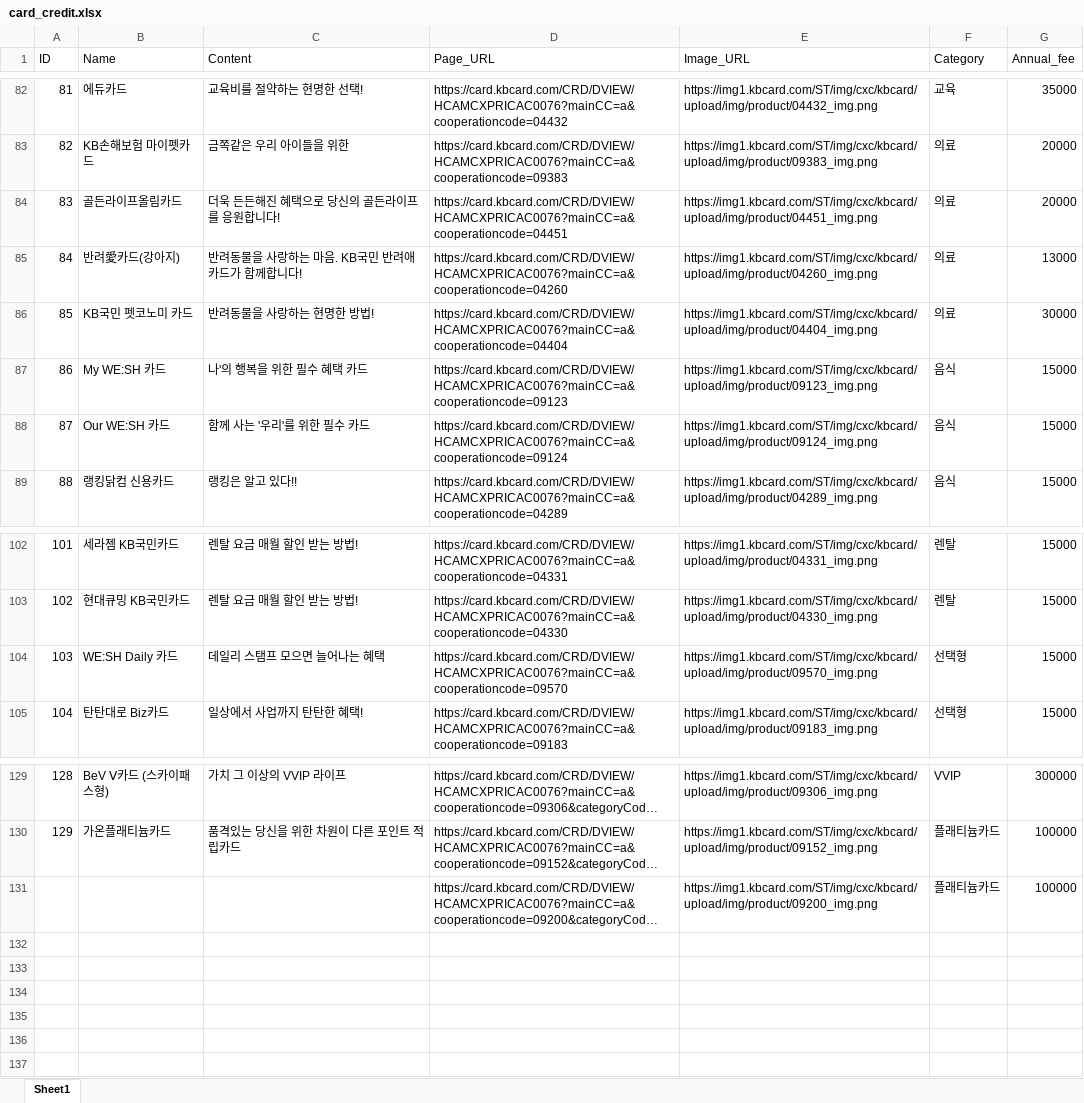
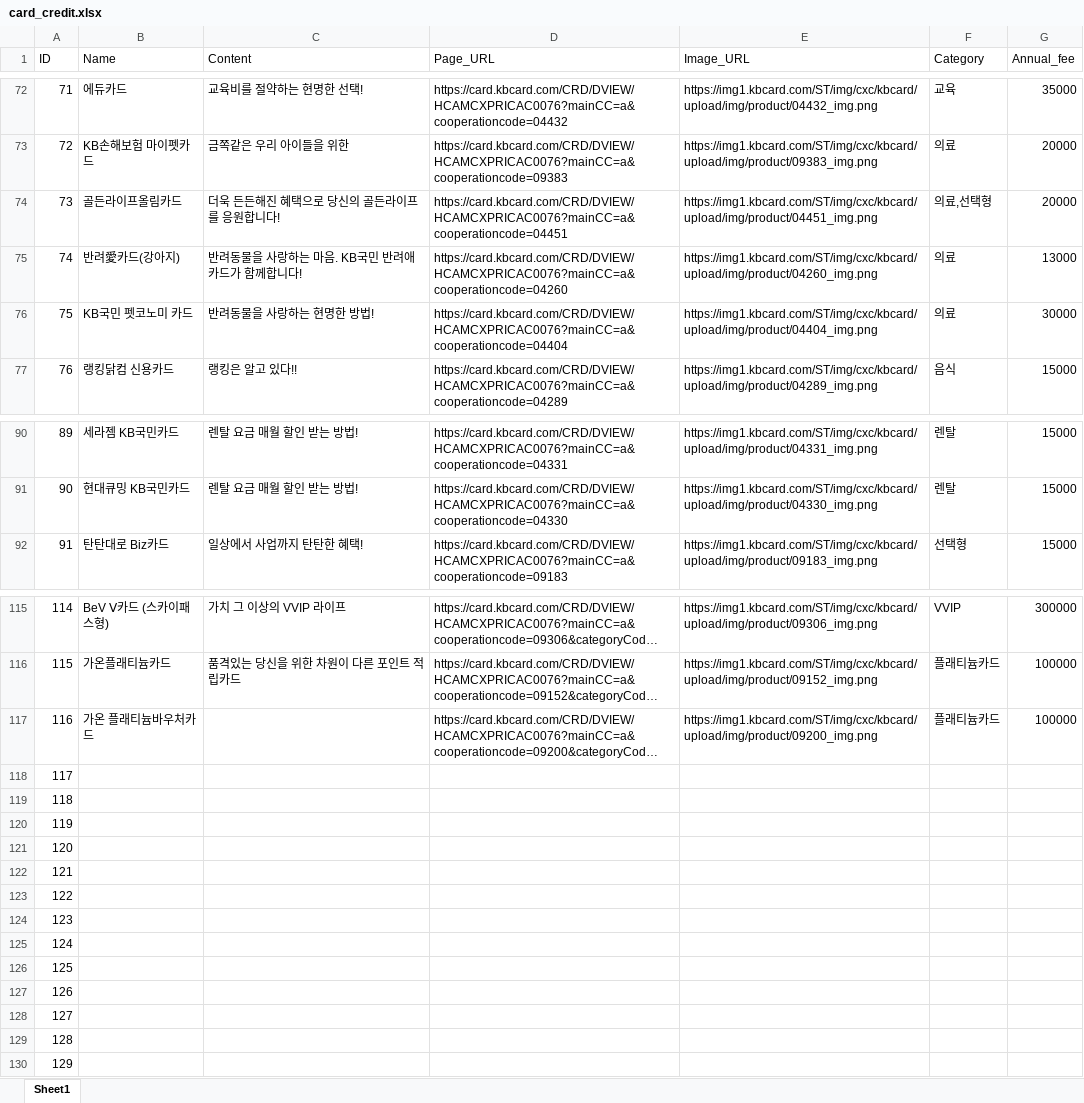
Before and after one commit to MJONE123/KB_ITYL_FINAL, an Excel workbook: data/products/card/card_credit.xlsx, sheet Sheet1, drawn as a sheet; only a part is shown, gaps mark what is left out; long unchanged cells end in …; values as stored, in another font and other column widths than the file's, no cell formats; removed rows and columns are numbered as before the commit, all else as after; the diff covers the shown part only; the diff names each change by its address in the sheet, - before the commit and + after, or states it on an @@ line.

```diff
--- a/data/products/card/card_credit.xlsx (sheet Sheet1)
+++ b/data/products/card/card_credit.xlsx (sheet Sheet1)
@@ column A (ID) renumbered between rows 30 and 117 @@
-F74 (Category): 의료
+F74 (Category): 의료,선택형
-row 87: 86 | My WE:SH 카드 | 나'의 행복을 위한 필수 혜택 카드 | https://card.kbcard.com/CRD/DVIEW/HCAMCXPRICAC0076?mainCC=a&cooperationcode=09123 | https://img1.kbcard.com/ST/img/cxc/kbcard/upload/img/product/09123_img.png | 음식 | 15000
-row 88: 87 | Our WE:SH 카드 | 함께 사는 '우리'를 위한 필수 카드 | https://card.kbcard.com/CRD/DVIEW/HCAMCXPRICAC0076?mainCC=a&cooperationcode=09124 | https://img1.kbcard.com/ST/img/cxc/kbcard/upload/img/product/09124_img.png | 음식 | 15000
-row 104: 103 | WE:SH Daily 카드 | 데일리 스탬프 모으면 늘어나는 혜택 | https://card.kbcard.com/CRD/DVIEW/HCAMCXPRICAC0076?mainCC=a&cooperationcode=09570 | https://img1.kbcard.com/ST/img/cxc/kbcard/upload/img/product/09570_img.png | 선택형 | 15000
-B117 (Name): (empty)
+B117 (Name): 가온 플래티늄바우처카드
+row 118: 117
+row 119: 118
+row 120: 119
+row 121: 120
+row 122: 121
+row 123: 122
+row 124: 123
+row 125: 124
+row 126: 125
+row 127: 126
+row 128: 127
+row 129: 128
+row 130: 129
```
Also changed, not shown: 11 removed rows and 10 edited cells elsewhere in this sheet, cell formats.
